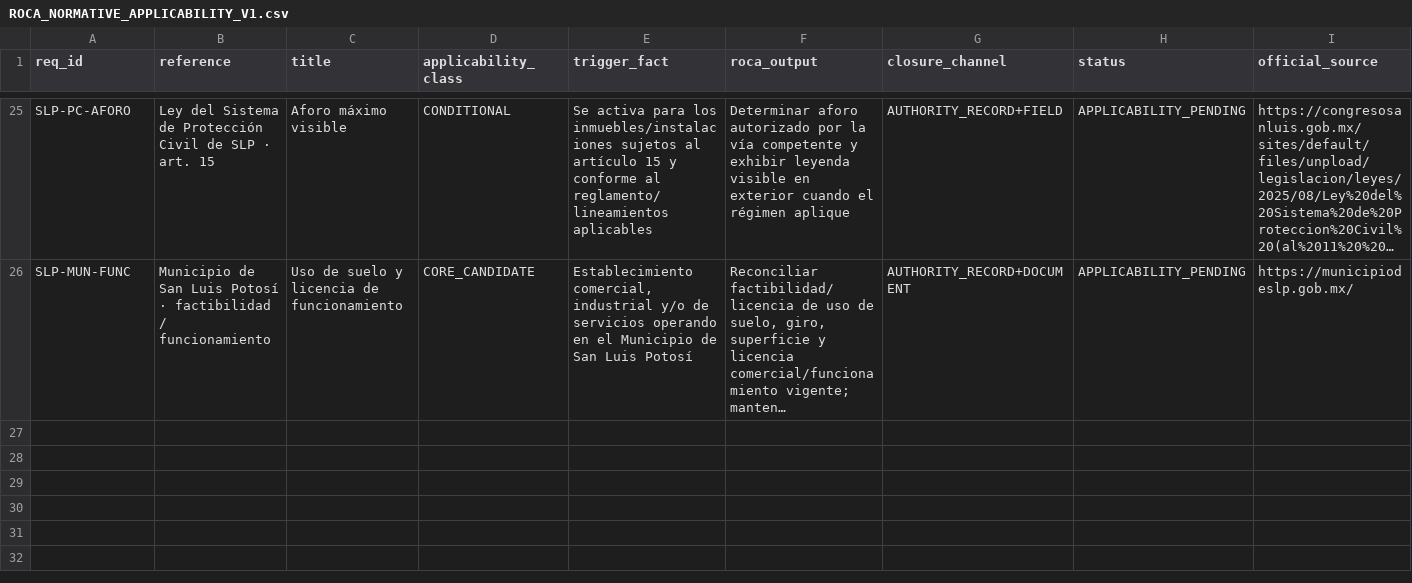
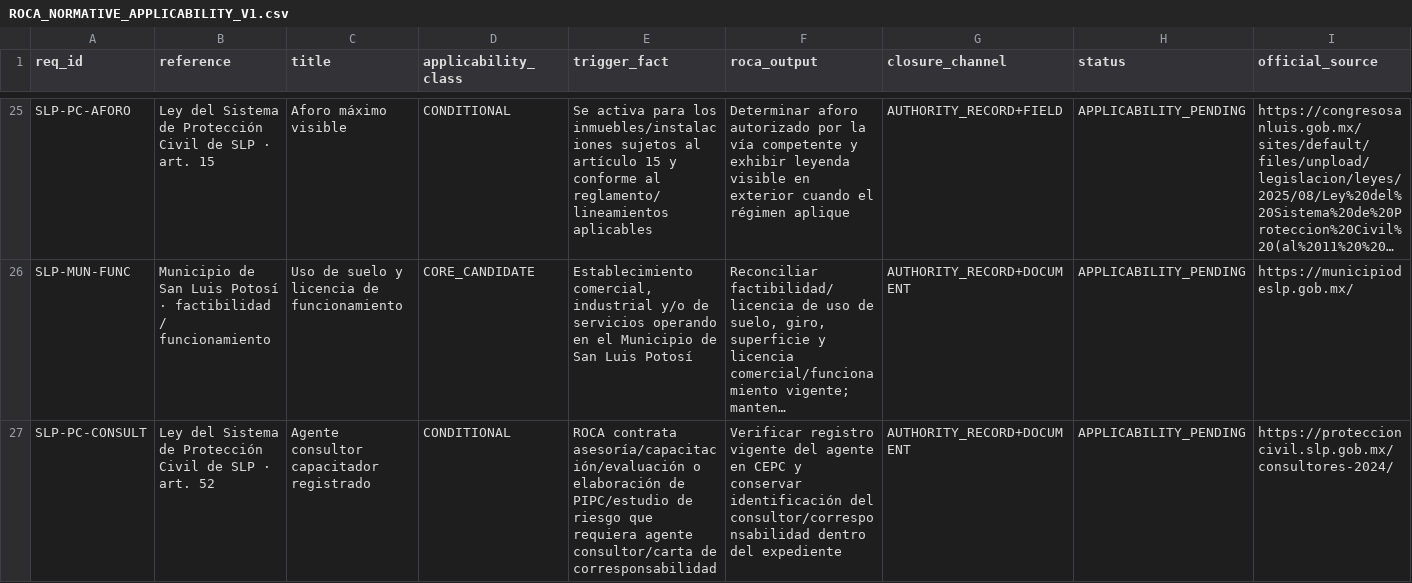
Before and after one commit to romerobarcenabraulio-hash/ROCA-TAX, a CSV file: ops/assurance/ROCA_NORMATIVE_APPLICABILITY_V1.csv, drawn as a sheet; only a part is shown, gaps mark what is left out; long unchanged cells end in …; the diff names each change by its address in the sheet, - before the commit and + after, or states it on an @@ line.

Commit message:
Add registered SLP civil protection consultant control

```diff
--- a/ops/assurance/ROCA_NORMATIVE_APPLICABILITY_V1.csv
+++ b/ops/assurance/ROCA_NORMATIVE_APPLICABILITY_V1.csv
+row 27: SLP-PC-CONSULT | Ley del Sistema de Protección Civil de SLP · art. 52 | Agente consultor capacitador registrado | CONDITIONAL | ROCA contrata asesoría/capacitación/evaluación o elaboración de PIPC/estudio de riesgo que requiera agente consultor/carta de corresponsabilidad | Verificar registro vigente del agente en CEPC y conservar identificación del consultor/corresponsabilidad dentro del expediente | AUTHORITY_RECORD+DOCUMENT | APPLICABILITY_PENDING | https://proteccioncivil.slp.gob.mx/consultores-2024/
```
